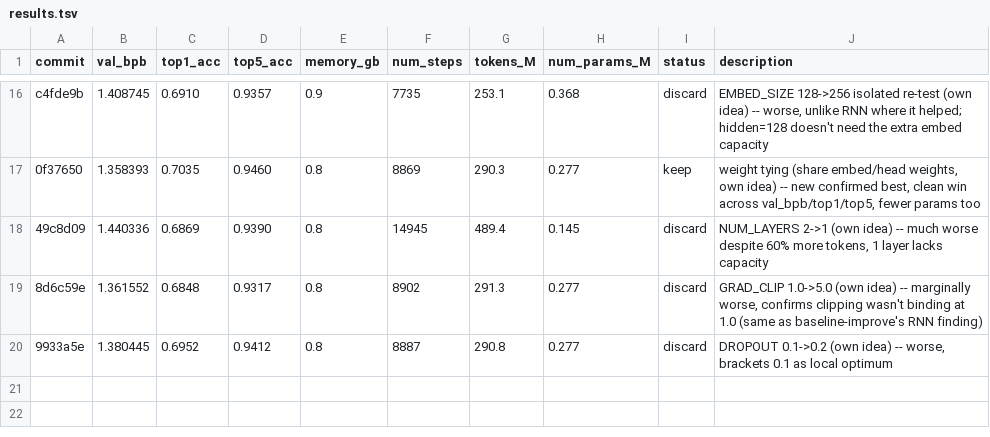
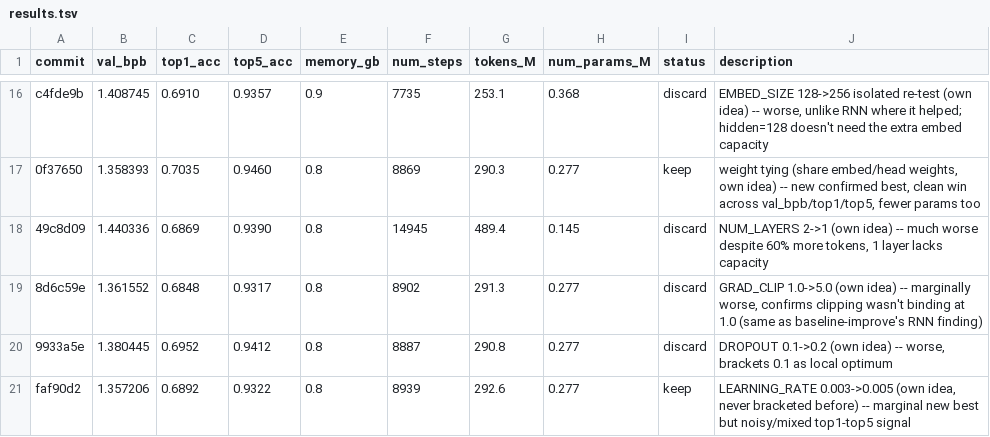
Before and after one commit to T0SCH/autoresearch-irishman, a TSV file: results.tsv, drawn as a sheet; only a part is shown, gaps mark what is left out.

Commit message:
ledger: LEARNING_RATE=0.005 keep, marginal new best val_bpb 1.357206 (noisy, flat LR plateau)

```diff
--- a/results.tsv
+++ b/results.tsv
@@ -20 +20,2 @@ c4fde9b	1.408745	0.6910	0.9357	0.9	7735	253.1	0.368	discard	EMBED_SIZE 128->256
 9933a5e	1.380445	0.6952	0.9412	0.8	8887	290.8	0.277	discard	DROPOUT 0.1->0.2 (own idea) -- worse, brackets 0.1 as local optimum
+faf90d2	1.357206	0.6892	0.9322	0.8	8939	292.6	0.277	keep	LEARNING_RATE 0.003->0.005 (own idea, never bracketed before) -- marginal new best but noisy/mixed top1-top5 signal
```
Also changed, not shown: 1 other file.
